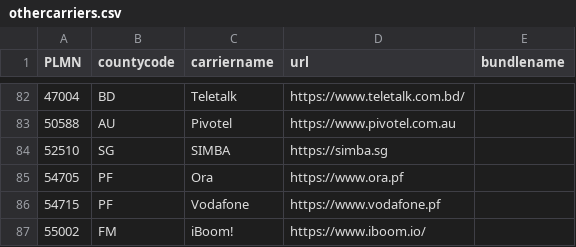
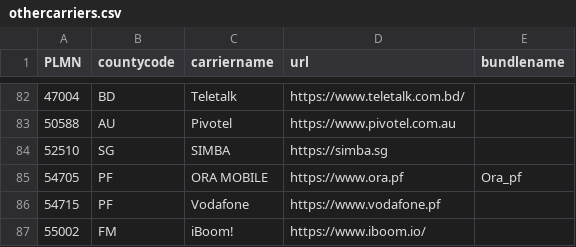
Before and after one commit to cupboardunderscore/ios-rcs, a CSV file: othercarriers.csv, drawn as a sheet; only a part is shown, gaps mark what is left out.

```diff
--- a/othercarriers.csv
+++ b/othercarriers.csv
@@ -84,3 +84,3 @@ PLMN;countycode;carriername;url;bundlename
 52510;SG;SIMBA;https://simba.sg;;
-54705;PF;Ora;https://www.ora.pf;;
+54705;PF;ORA MOBILE;https://www.ora.pf;Ora_pf;
 54715;PF;Vodafone;https://www.vodafone.pf;;
```
Also changed, not shown: carriers.csv.
